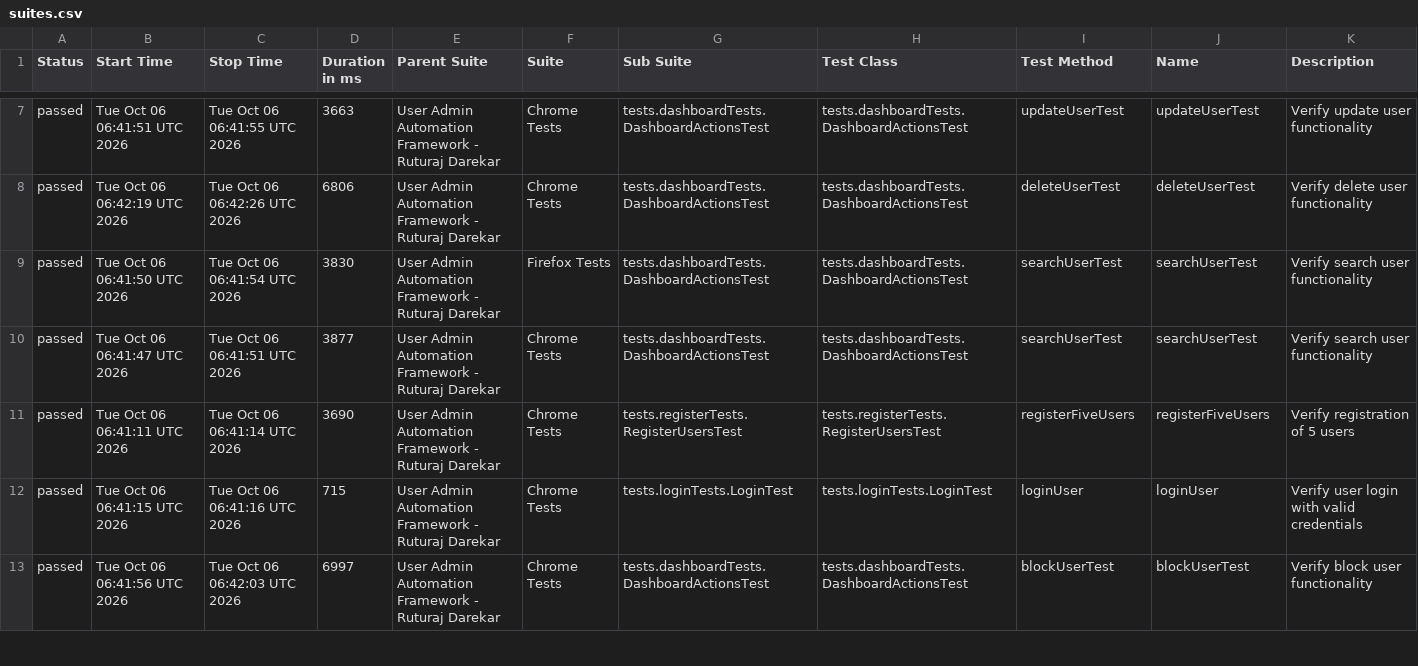
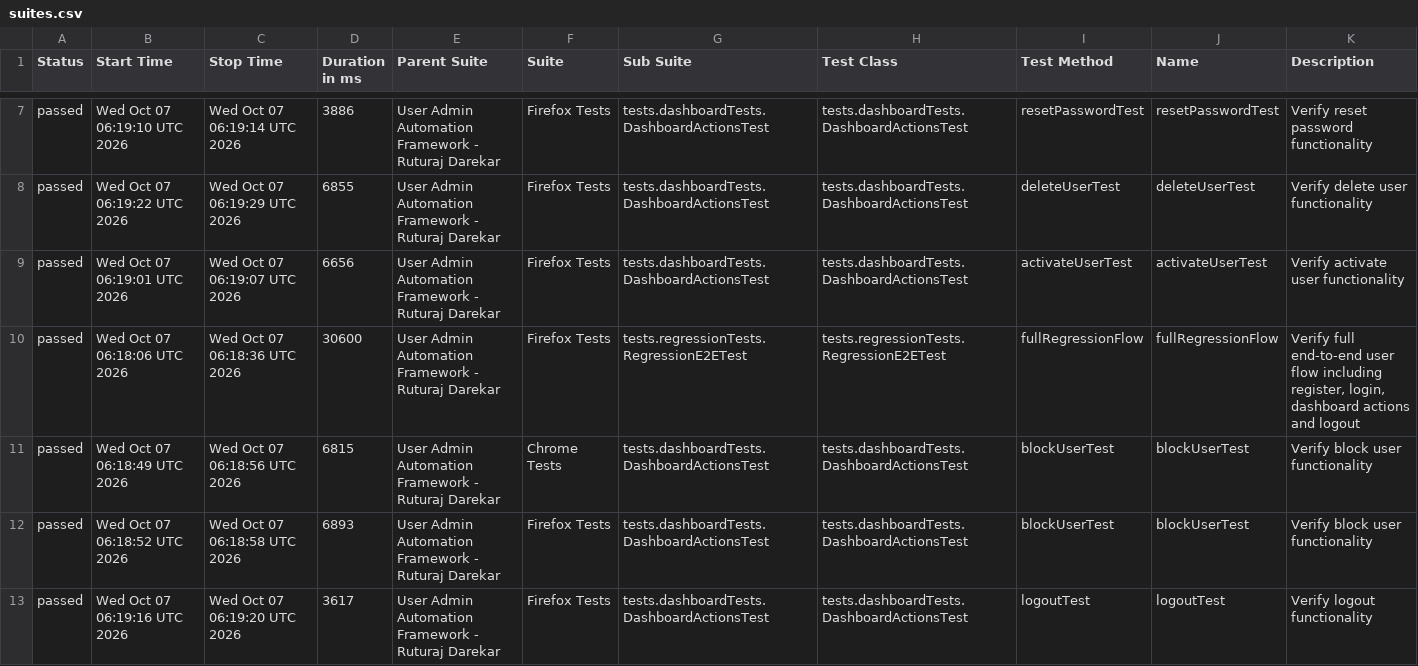
Before and after one commit to Ruturaj0861/user-admin-automation, a CSV file: data/suites.csv, drawn as a sheet; only a part is shown, gaps mark what is left out; the diff covers the shown part only.

```diff
--- a/data/suites.csv
+++ b/data/suites.csv
@@ -7,7 +7,7 @@
-"passed","Tue Oct 06 06:41:51 UTC 2026","Tue Oct 06 06:41:55 UTC 2026","3663","User Admin Automation Framework - Ruturaj Darekar","Chrome Tests","tests.dashboardTests.DashboardActionsTest","tests.dashboardTests.DashboardActionsTest","updateUserTest","updateUserTest","Verify update user functionality"
-"passed","Tue Oct 06 06:42:19 UTC 2026","Tue Oct 06 06:42:26 UTC 2026","6806","User Admin Automation Framework - Ruturaj Darekar","Chrome Tests","tests.dashboardTests.DashboardActionsTest","tests.dashboardTests.DashboardActionsTest","deleteUserTest","deleteUserTest","Verify delete user functionality"
-"passed","Tue Oct 06 06:41:50 UTC 2026","Tue Oct 06 06:41:54 UTC 2026","3830","User Admin Automation Framework - Ruturaj Darekar","Firefox Tests","tests.dashboardTests.DashboardActionsTest","tests.dashboardTests.DashboardActionsTest","searchUserTest","searchUserTest","Verify search user functionality"
-"passed","Tue Oct 06 06:41:47 UTC 2026","Tue Oct 06 06:41:51 UTC 2026","3877","User Admin Automation Framework - Ruturaj Darekar","Chrome Tests","tests.dashboardTests.DashboardActionsTest","tests.dashboardTests.DashboardActionsTest","searchUserTest","searchUserTest","Verify search user functionality"
-"passed","Tue Oct 06 06:41:11 UTC 2026","Tue Oct 06 06:41:14 UTC 2026","3690","User Admin Automation Framework - Ruturaj Darekar","Chrome Tests","tests.registerTests.RegisterUsersTest","tests.registerTests.RegisterUsersTest","registerFiveUsers","registerFiveUsers","Verify registration of 5 users"
-"passed","Tue Oct 06 06:41:15 UTC 2026","Tue Oct 06 06:41:16 UTC 2026","715","User Admin Automation Framework - Ruturaj Darekar","Chrome Tests","tests.loginTests.LoginTest","tests.loginTests.LoginTest","loginUser","loginUser","Verify user login with valid credentials"
-"passed","Tue Oct 06 06:41:56 UTC 2026","Tue Oct 06 06:42:03 UTC 2026","6997","User Admin Automation Framework - Ruturaj Darekar","Chrome Tests","tests.dashboardTests.DashboardActionsTest","tests.dashboardTests.DashboardActionsTest","blockUserTest","blockUserTest","Verify block user functionality"
+"passed","Wed Oct 07 06:19:10 UTC 2026","Wed Oct 07 06:19:14 UTC 2026","3886","User Admin Automation Framework - Ruturaj Darekar","Firefox Tests","tests.dashboardTests.DashboardActionsTest","tests.dashboardTests.DashboardActionsTest","resetPasswordTest","resetPasswordTest","Verify reset password functionality"
+"passed","Wed Oct 07 06:19:22 UTC 2026","Wed Oct 07 06:19:29 UTC 2026","6855","User Admin Automation Framework - Ruturaj Darekar","Firefox Tests","tests.dashboardTests.DashboardActionsTest","tests.dashboardTests.DashboardActionsTest","deleteUserTest","deleteUserTest","Verify delete user functionality"
+"passed","Wed Oct 07 06:19:01 UTC 2026","Wed Oct 07 06:19:07 UTC 2026","6656","User Admin Automation Framework - Ruturaj Darekar","Firefox Tests","tests.dashboardTests.DashboardActionsTest","tests.dashboardTests.DashboardActionsTest","activateUserTest","activateUserTest","Verify activate user functionality"
+"passed","Wed Oct 07 06:18:06 UTC 2026","Wed Oct 07 06:18:36 UTC 2026","30600","User Admin Automation Framework - Ruturaj Darekar","Firefox Tests","tests.regressionTests.RegressionE2ETest","tests.regressionTests.RegressionE2ETest","fullRegressionFlow","fullRegressionFlow","Verify full end-to-end user flow including register, login, dashboard actions and logout"
+"passed","Wed Oct 07 06:18:49 UTC 2026","Wed Oct 07 06:18:56 UTC 2026","6815","User Admin Automation Framework - Ruturaj Darekar","Chrome Tests","tests.dashboardTests.DashboardActionsTest","tests.dashboardTests.DashboardActionsTest","blockUserTest","blockUserTest","Verify block user functionality"
+"passed","Wed Oct 07 06:18:52 UTC 2026","Wed Oct 07 06:18:58 UTC 2026","6893","User Admin Automation Framework - Ruturaj Darekar","Firefox Tests","tests.dashboardTests.DashboardActionsTest","tests.dashboardTests.DashboardActionsTest","blockUserTest","blockUserTest","Verify block user functionality"
+"passed","Wed Oct 07 06:19:16 UTC 2026","Wed Oct 07 06:19:20 UTC 2026","3617","User Admin Automation Framework - Ruturaj Darekar","Firefox Tests","tests.dashboardTests.DashboardActionsTest","tests.dashboardTests.DashboardActionsTest","logoutTest","logoutTest","Verify logout functionality"
```
Also changed, not shown: 1 added row, 1 removed row and 75 edited cells elsewhere in this file, 55 other files.
